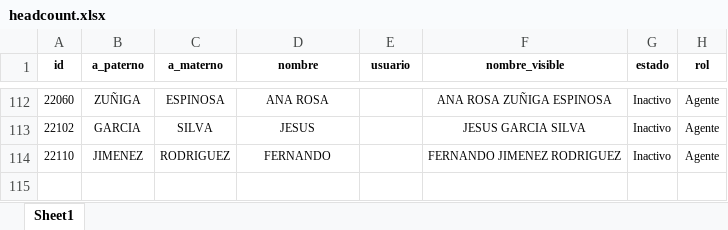
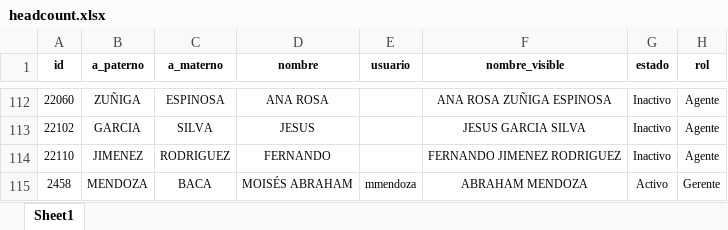
Before and after one commit to ndm-development/Ascendra.AgentsNetCore, an Excel workbook: data/input/headcount.xlsx, sheet Sheet1, drawn as a sheet; only a part is shown, gaps mark what is left out; values as stored, in another font and other column widths than the file's, no borders; conditional formats not drawn; the diff names each change by its address in the sheet, - before the commit and + after, or states it on an @@ line.

```diff
--- a/data/input/headcount.xlsx (sheet Sheet1)
+++ b/data/input/headcount.xlsx (sheet Sheet1)
+row 115: 2458 | MENDOZA | BACA | MOISÉS ABRAHAM | mmendoza | ABRAHAM MENDOZA | Activo | Gerente
```
